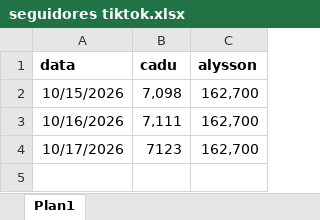
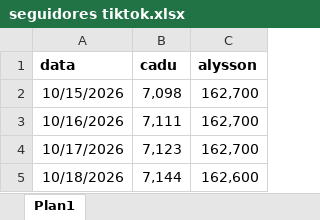
Before and after one commit to lfbl-cp/seguidores-rn, an Excel workbook: data/seguidores tiktok.xlsx, sheet Plan1, drawn as a sheet; values as stored, in another font and other column widths than the file's, no borders; the diff names each change by its address in the sheet, - before the commit and + after, or states it on an @@ line.

```diff
--- a/data/seguidores tiktok.xlsx (sheet Plan1)
+++ b/data/seguidores tiktok.xlsx (sheet Plan1)
-B4 (cadu): 7123
+B4 (cadu): 7,123
+row 5: 10/18/2026 | 7,144 | 162,600
```
Also changed, not shown: data/seguidores instagram.xlsx.
